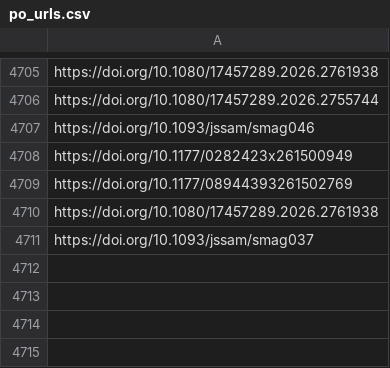
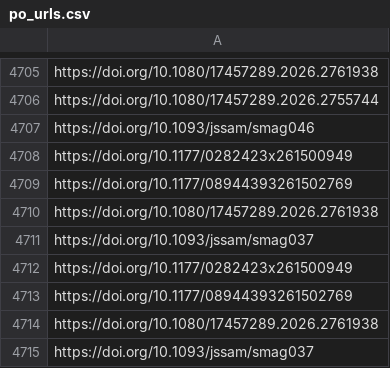
Before and after one commit to jacob-long/picnic, a CSV file: memory/po_urls.csv, drawn as a sheet; only a part is shown, gaps mark what is left out; the diff names each change by its address in the sheet, - before the commit and + after, or states it on an @@ line.

```diff
--- a/memory/po_urls.csv
+++ b/memory/po_urls.csv
+row 4712: https://doi.org/10.1177/0282423x261500949
+row 4713: https://doi.org/10.1177/08944393261502769
+row 4714: https://doi.org/10.1080/17457289.2026.2761938
+row 4715: https://doi.org/10.1093/jssam/smag037
```
Also changed, not shown: memory/politics_urls.csv, memory/psych_urls.csv, 11 other files.
